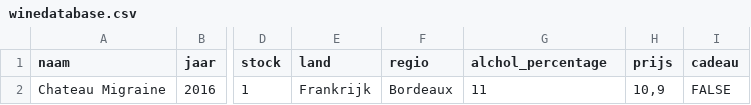
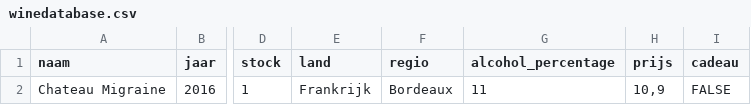
Before and after one commit to sebasmau/home, a CSV file: winedatabase.csv, drawn as a sheet; only a part is shown, gaps mark what is left out; the diff names each change by its address in the sheet, - before the commit and + after, or states it on an @@ line.

Commit message:
also add winedatabase

```diff
--- a/winedatabase.csv
+++ b/winedatabase.csv
-G1: alchol_percentage
+G1: alcohol_percentage
```
